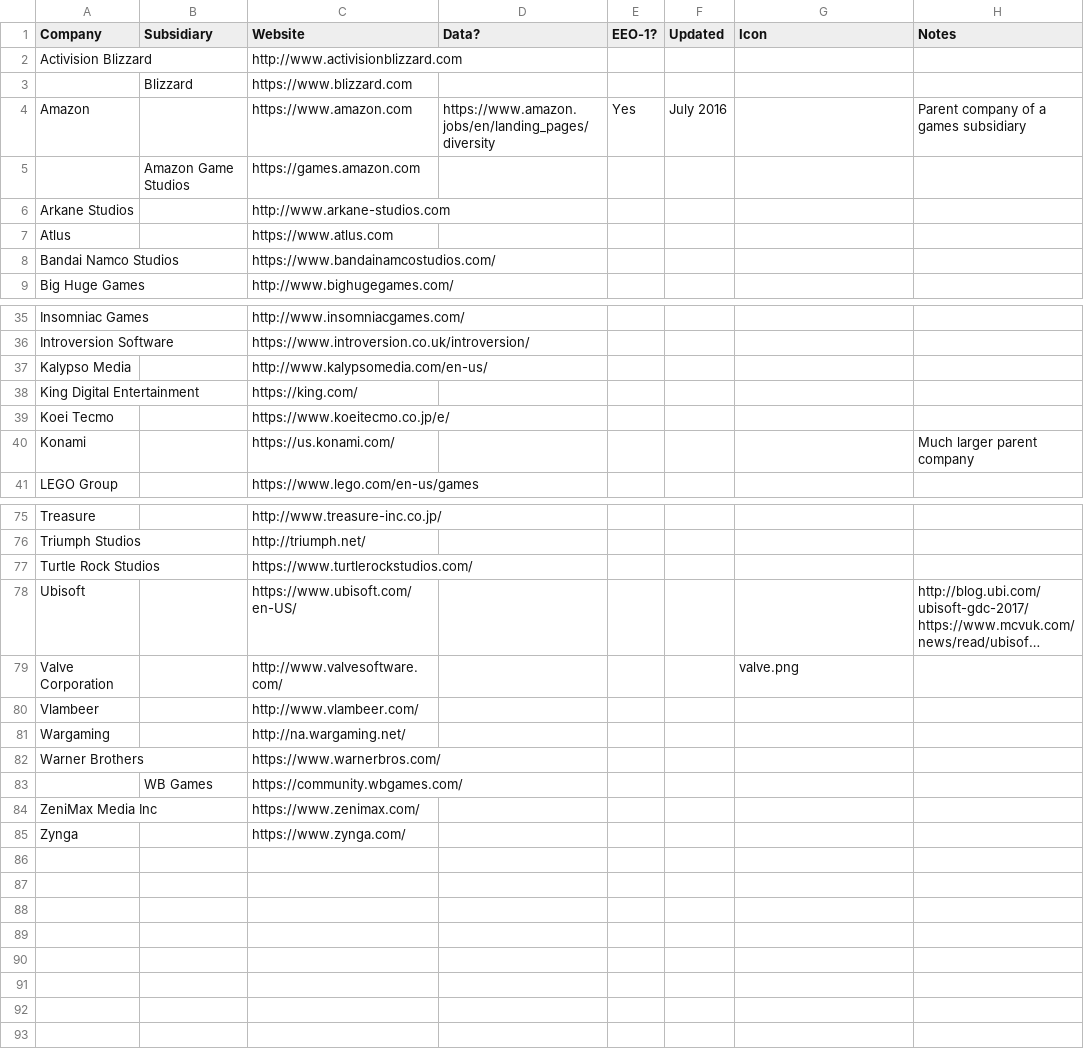
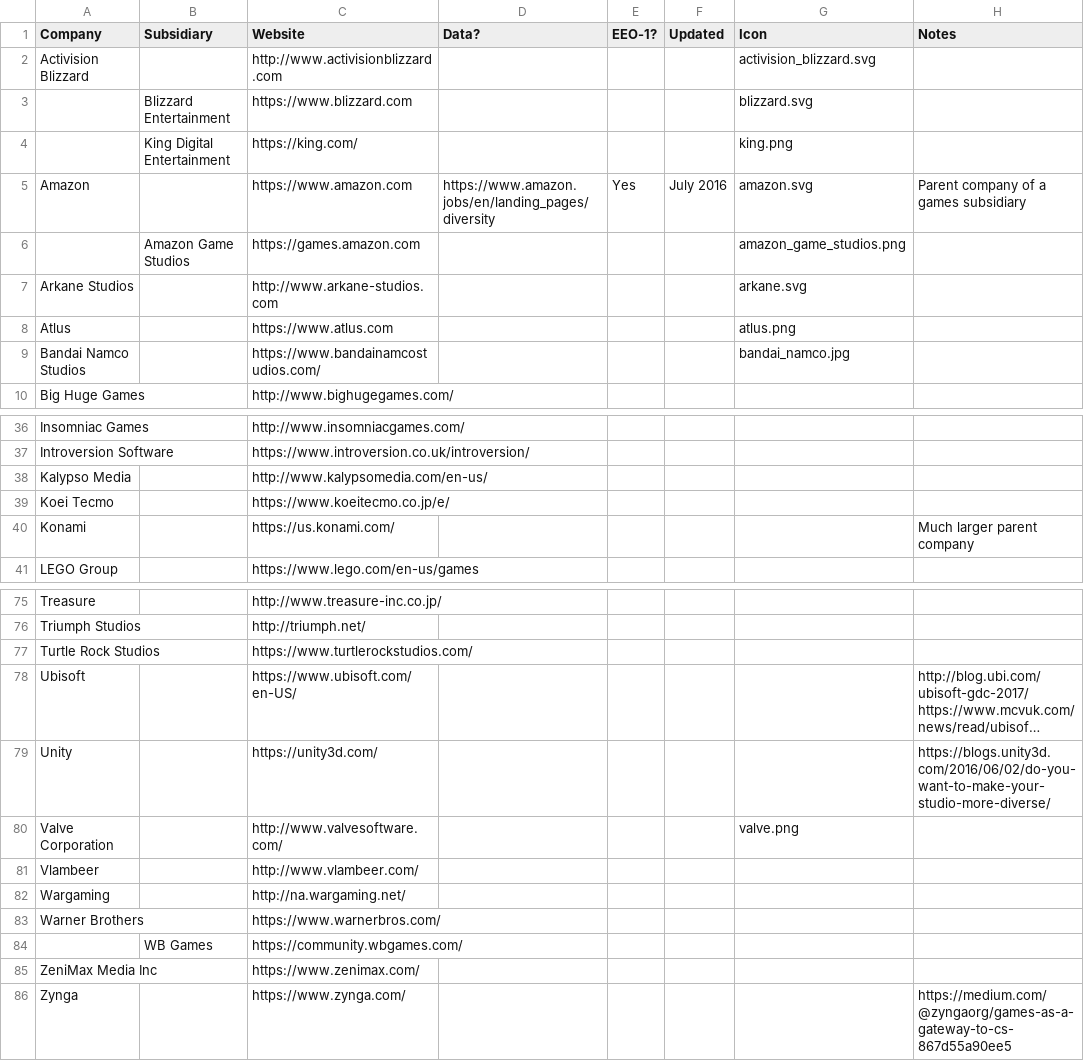
Before and after one commit to GameDevDiversity/gamedevdiversity, a CSV file: content/data.csv, drawn as a sheet; only a part is shown, gaps mark what is left out; long unchanged cells end in …; removed rows and columns are numbered as before the commit, all else as after; the diff names each change by its address in the sheet, - before the commit and + after, or states it on an @@ line.

Commit message:
Adding in new icons and fixing formatting a little.

```diff
--- a/content/data.csv
+++ b/content/data.csv
-G2 (Icon): (empty)
+G2 (Icon): activision_blizzard.svg
-row 3:  | Blizzard | https://www.blizzard.com
+row 3:  | Blizzard Entertainment | https://www.blizzard.com |  |  |  | blizzard.svg
+row 4:  | King Digital Entertainment | https://king.com/ |  |  |  | king.png
-G5 (Icon): (empty)
+G5 (Icon): amazon.svg
-G6 (Icon): (empty)
+G6 (Icon): amazon_game_studios.png
-G7 (Icon): (empty)
+G7 (Icon): arkane.svg
-G8 (Icon): (empty)
+G8 (Icon): atlus.png
-G9 (Icon): (empty)
+G9 (Icon): bandai_namco.jpg
-row 38: King Digital Entertainment |  | https://king.com/
+row 79: Unity |  | https://unity3d.com/ |  |  |  |  | https://blogs.unity3d.com/2016/06/02/do-you-want-to-make-your-studio-more-diverse/
-H86 (Notes): (empty)
+H86 (Notes): https://medium.com/@zyngaorg/games-as-a-gateway-to-cs-867d55a90ee5
```
Also changed, not shown: 10 other files.
